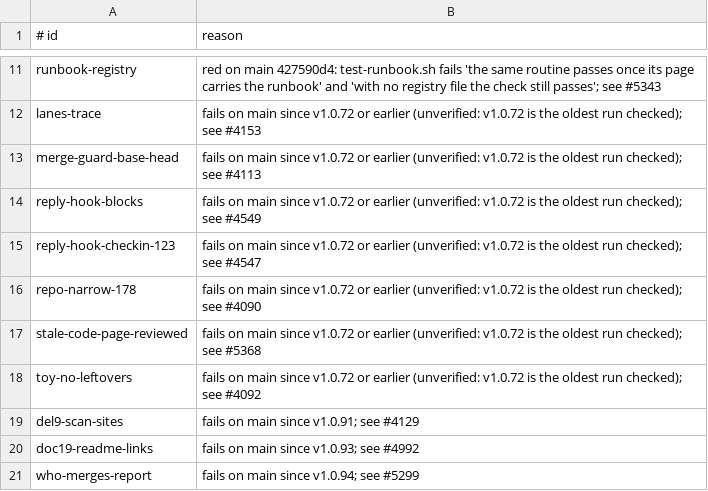
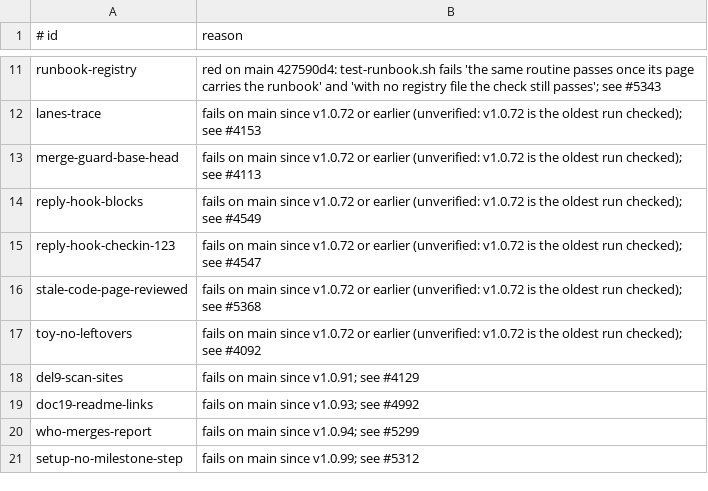
Before and after one commit to Charlie-org146/agent-workflow-template, a TSV file: .loop/regression-known.tsv, drawn as a sheet; only a part is shown, gaps mark what is left out; the shorter side is filled out with more unchanged rows; the diff names each change by its address in the sheet, - before the commit and + after, or states it on an @@ line.

Commit message:
repo-narrow-178: known line removed

```diff
--- a/.loop/regression-known.tsv
+++ b/.loop/regression-known.tsv
-row 16: repo-narrow-178 | fails on main since v1.0.72 or earlier (unverified: v1.0.72 is the oldest run checked); see #4090
```
